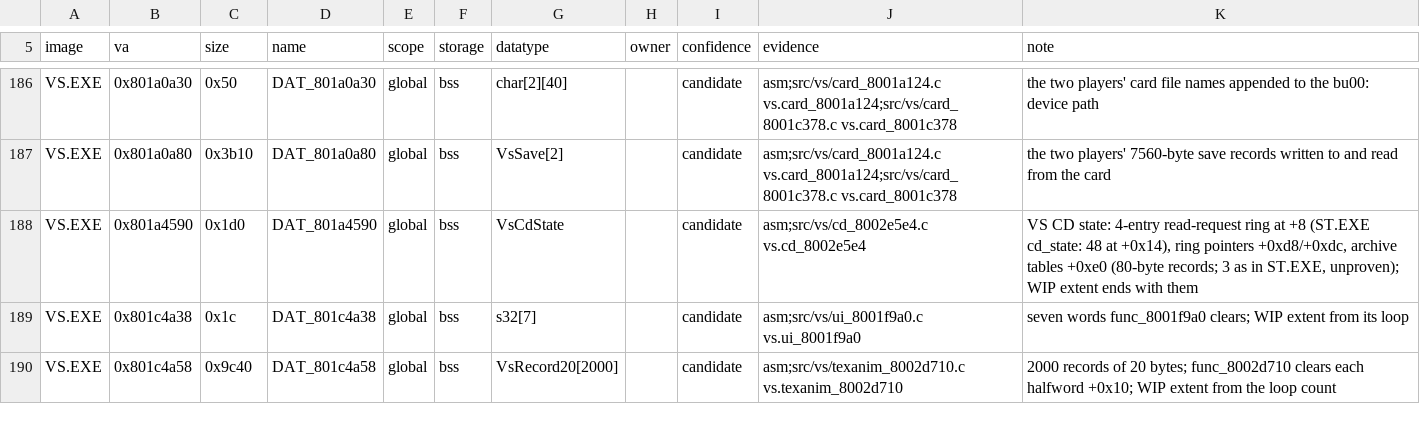
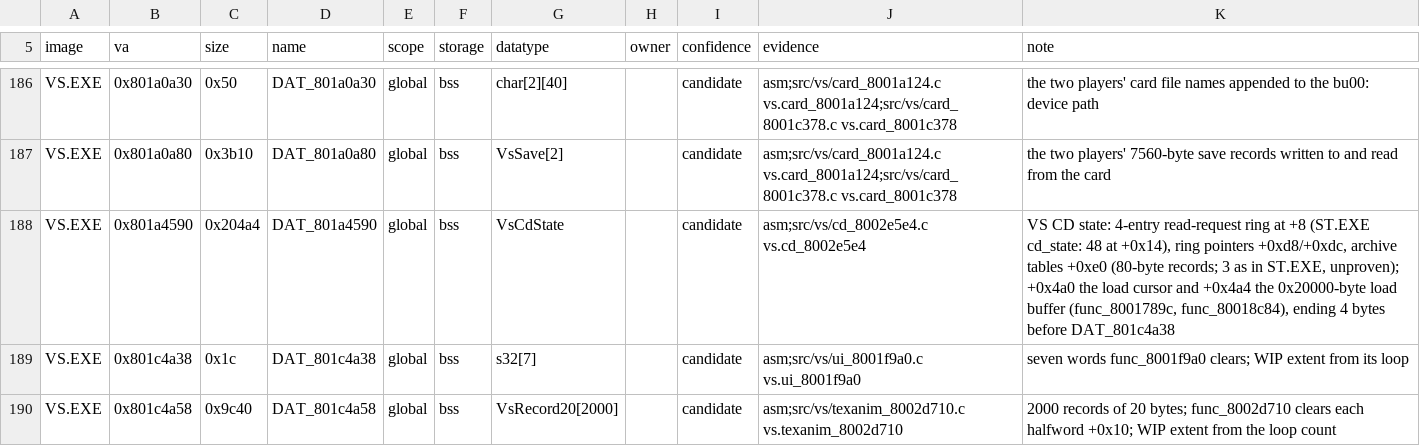
Before and after one commit to Voicedrew11/shadow-tower-decomp, a TSV file: config/retail/data_identities.tsv, drawn as a sheet; only a part is shown, gaps mark what is left out.

```diff
--- a/config/retail/data_identities.tsv
+++ b/config/retail/data_identities.tsv
@@ -187,3 +187,3 @@ VS.EXE	0x801a0a30	0x50	DAT_801a0a30	global	bss	char[2][40]		candidate	asm;src/vs
 VS.EXE	0x801a0a80	0x3b10	DAT_801a0a80	global	bss	VsSave[2]		candidate	asm;src/vs/card_8001a124.c vs.card_8001a124;src/vs/card_8001c378.c vs.card_8001c378	the two players' 7560-byte save records written to and read from the card
-VS.EXE	0x801a4590	0x1d0	DAT_801a4590	global	bss	VsCdState		candidate	asm;src/vs/cd_8002e5e4.c vs.cd_8002e5e4	VS CD state: 4-entry read-request ring at +8 (ST.EXE cd_state: 48 at +0x14), ring pointers +0xd8/+0xdc, archive tables +0xe0 (80-byte records; 3 as in ST.EXE, unproven); WIP extent ends with them
+VS.EXE	0x801a4590	0x204a4	DAT_801a4590	global	bss	VsCdState		candidate	asm;src/vs/cd_8002e5e4.c vs.cd_8002e5e4	VS CD state: 4-entry read-request ring at +8 (ST.EXE cd_state: 48 at +0x14), ring pointers +0xd8/+0xdc, archive tables +0xe0 (80-byte records; 3 as in ST.EXE, unproven); +0x4a0 the load cursor and +0x4a4 the 0x20000-byte load buffer (func_8001789c, func_80018c84), ending 4 bytes before DAT_801c4a38
 VS.EXE	0x801c4a38	0x1c	DAT_801c4a38	global	bss	s32[7]		candidate	asm;src/vs/ui_8001f9a0.c vs.ui_8001f9a0	seven words func_8001f9a0 clears; WIP extent from its loop
```
Also changed, not shown: 11 other files.
